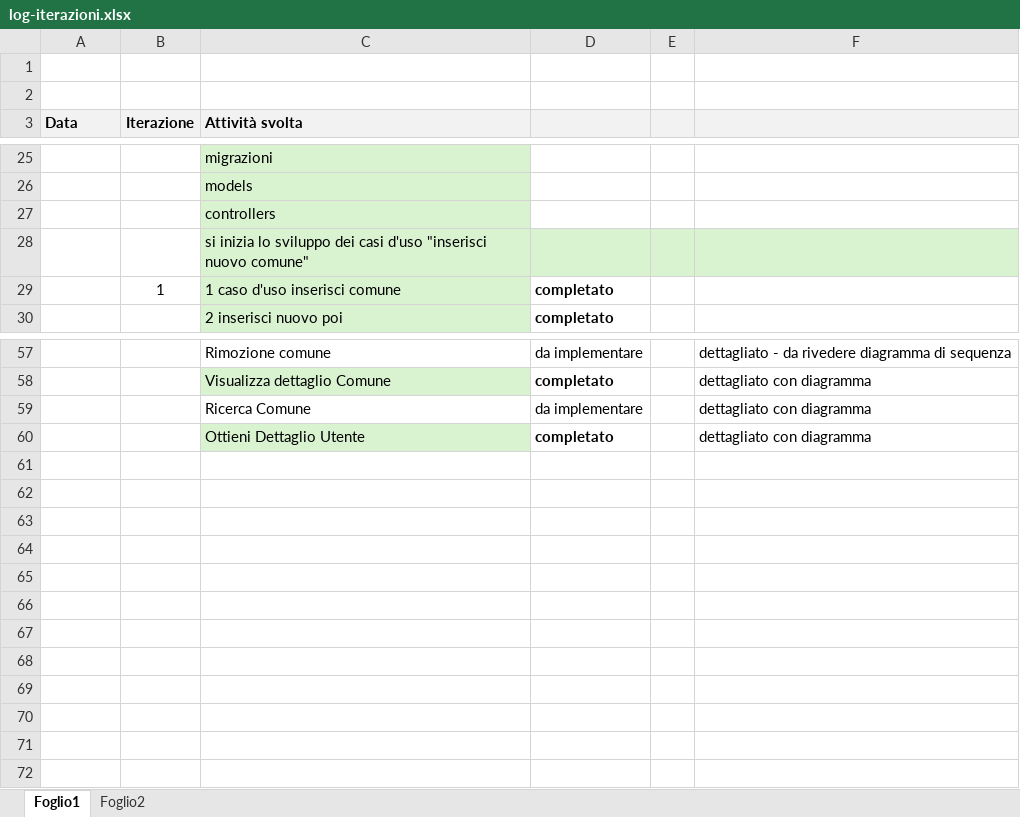
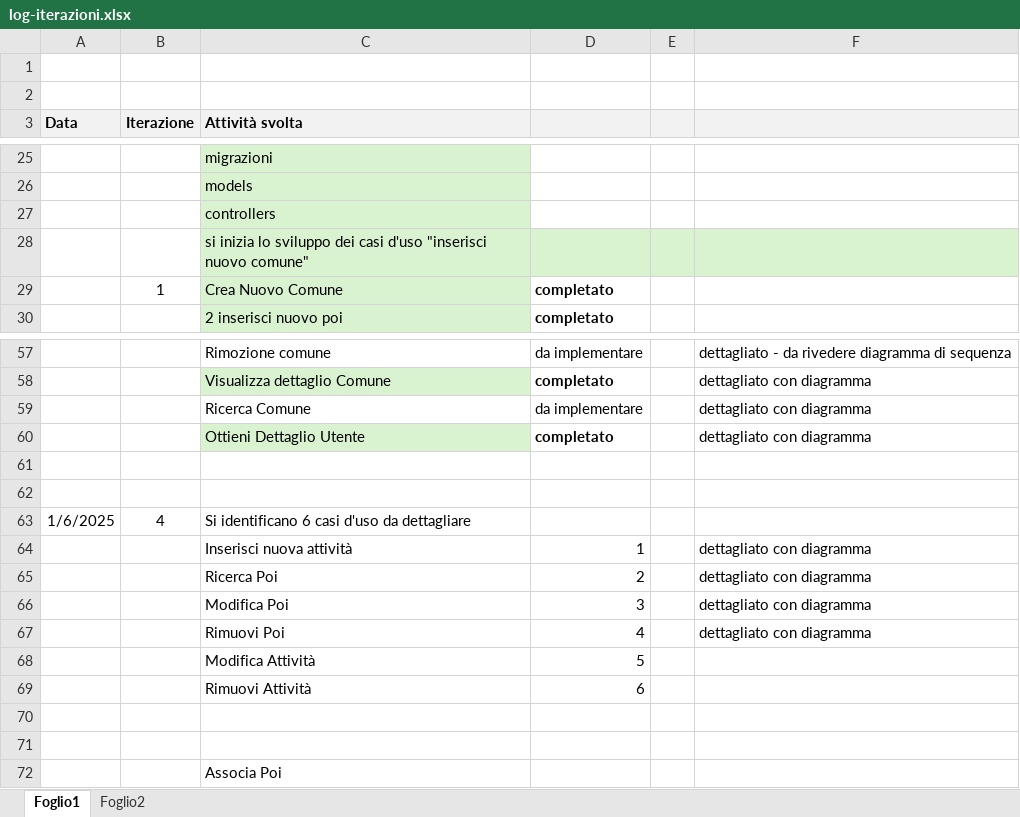
Before and after one commit to Ross233it/ids-poi-finder, an Excel workbook: docs/log-iterazioni.xlsx, sheet Foglio1, drawn as a sheet; only a part is shown, gaps mark what is left out; values as stored, in another font and other column widths than the file's, no borders; the diff names each change by its address in the sheet, - before the commit and + after, or states it on an @@ line.

```diff
--- a/docs/log-iterazioni.xlsx (sheet Foglio1)
+++ b/docs/log-iterazioni.xlsx (sheet Foglio1)
-C29 (Attività svolta): 1 caso d'uso inserisci comune
+C29 (Attività svolta): Crea Nuovo Comune
+row 61: (empty)
+row 62: (empty)
+row 63: 1/6/2025 | 4 | Si identificano 6 casi d'uso da dettagliare
+row 64:  |  | Inserisci nuova attività | 1 |  | dettagliato con diagramma
+row 65:  |  | Ricerca Poi | 2 |  | dettagliato con diagramma
+row 66:  |  | Modifica Poi | 3 |  | dettagliato con diagramma
+row 67:  |  | Rimuovi Poi | 4 |  | dettagliato con diagramma
+row 68:  |  | Modifica Attività | 5
+row 69:  |  | Rimuovi Attività | 6
+row 70: (empty)
+row 71: (empty)
+row 72:  |  | Associa Poi
```
Also changed, not shown: 28 other files.
